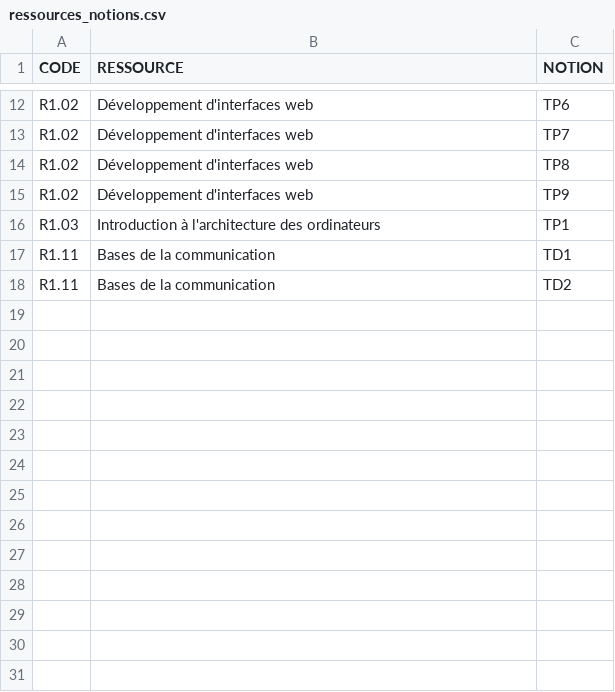
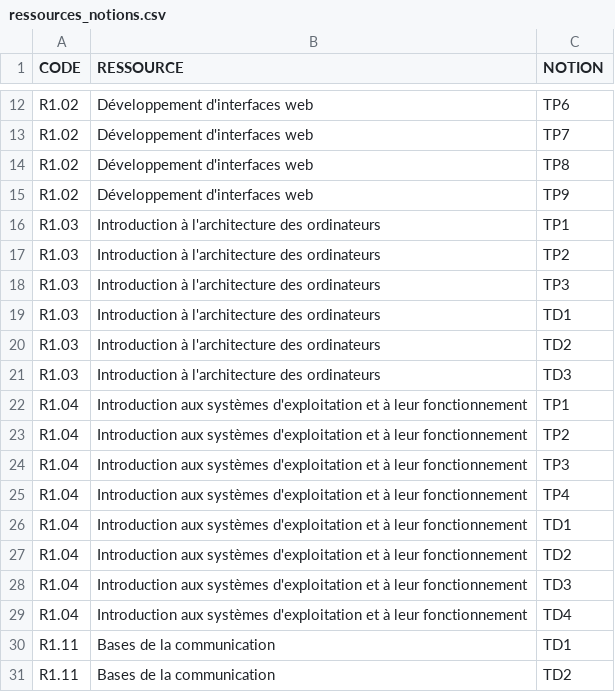
Before and after one commit to Spirotix/QCMBuilder, a CSV file: qcmBuilder/data/ressources_notions.csv, drawn as a sheet; only a part is shown, gaps mark what is left out; the diff names each change by its address in the sheet, - before the commit and + after, or states it on an @@ line.

```diff
--- a/qcmBuilder/data/ressources_notions.csv
+++ b/qcmBuilder/data/ressources_notions.csv
+row 17: R1.03 | Introduction à l'architecture des ordinateurs | TP2
+row 18: R1.03 | Introduction à l'architecture des ordinateurs | TP3
+row 19: R1.03 | Introduction à l'architecture des ordinateurs | TD1
+row 20: R1.03 | Introduction à l'architecture des ordinateurs | TD2
+row 21: R1.03 | Introduction à l'architecture des ordinateurs | TD3
+row 22: R1.04 | Introduction aux systèmes d'exploitation et à leur fonctionnement | TP1
+row 23: R1.04 | Introduction aux systèmes d'exploitation et à leur fonctionnement | TP2
+row 24: R1.04 | Introduction aux systèmes d'exploitation et à leur fonctionnement | TP3
+row 25: R1.04 | Introduction aux systèmes d'exploitation et à leur fonctionnement | TP4
+row 26: R1.04 | Introduction aux systèmes d'exploitation et à leur fonctionnement | TD1
+row 27: R1.04 | Introduction aux systèmes d'exploitation et à leur fonctionnement | TD2
+row 28: R1.04 | Introduction aux systèmes d'exploitation et à leur fonctionnement | TD3
+row 29: R1.04 | Introduction aux systèmes d'exploitation et à leur fonctionnement | TD4
```
Also changed, not shown: 30 other files.
